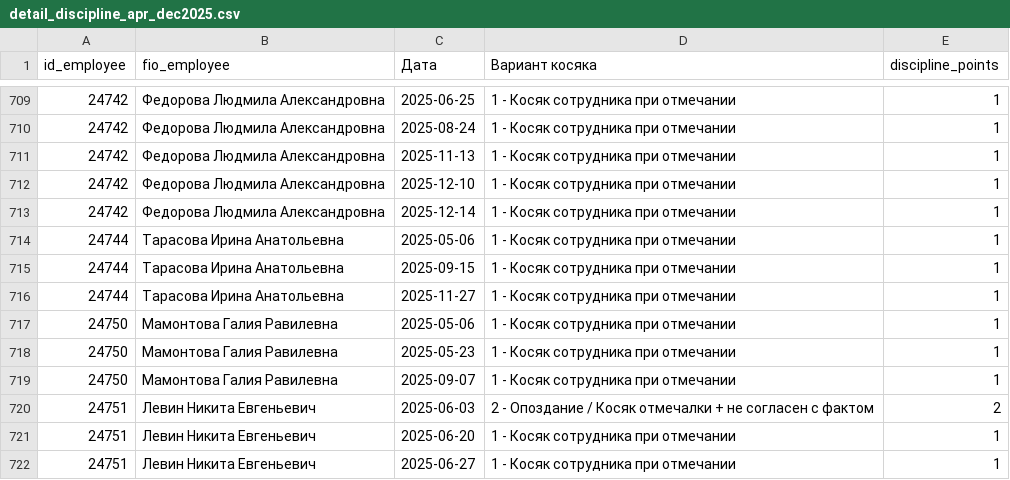
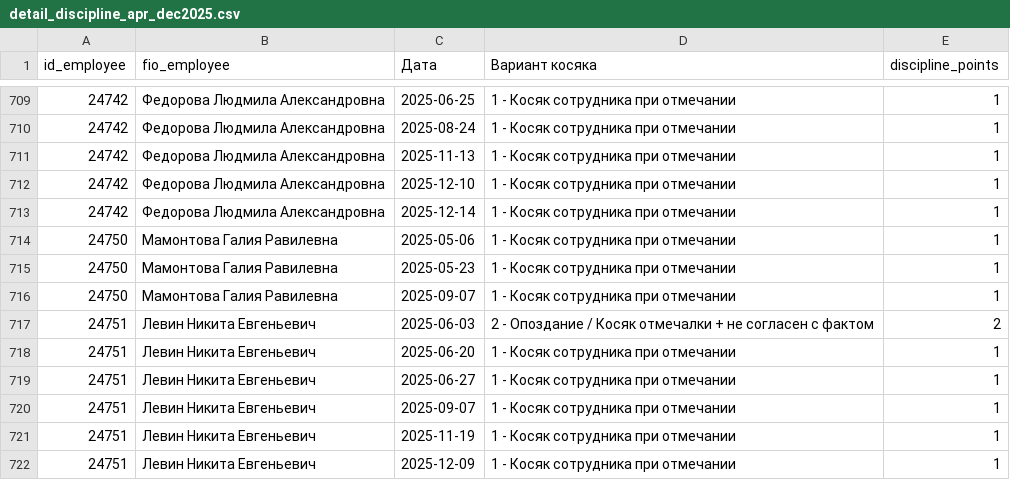
Before and after one commit to fridayqq/p2_attestation_dashdoard_2026, a CSV file: data/detail_discipline_apr_dec2025.csv, drawn as a sheet; only a part is shown, gaps mark what is left out; the shorter side is filled out with more unchanged rows; the diff names each change by its address in the sheet, - before the commit and + after, or states it on an @@ line.

Commit message:
tarasova

```diff
--- a/data/detail_discipline_apr_dec2025.csv
+++ b/data/detail_discipline_apr_dec2025.csv
-row 714: 24744 | Тарасова Ирина Анатольевна | 2025-05-06 | 1 - Косяк сотрудника при отмечании | 1
-row 715: 24744 | Тарасова Ирина Анатольевна | 2025-09-15 | 1 - Косяк сотрудника при отмечании | 1
-row 716: 24744 | Тарасова Ирина Анатольевна | 2025-11-27 | 1 - Косяк сотрудника при отмечании | 1
```
